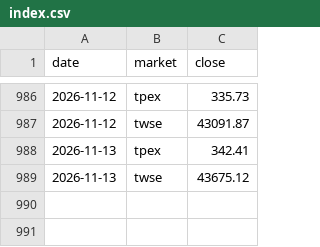
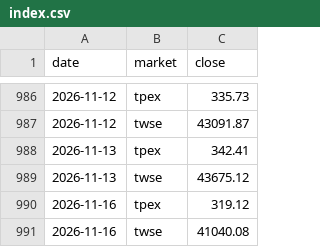
Before and after one commit to thomaschko/quietfolio-data, a CSV file: margin_hist/index.csv, drawn as a sheet; only a part is shown, gaps mark what is left out.

```diff
--- a/margin_hist/index.csv
+++ b/margin_hist/index.csv
@@ -989 +989,3 @@ date,market,close
 2026-11-13,twse,43675.12
+2026-11-16,tpex,319.12
+2026-11-16,twse,41040.08
```
Also changed, not shown: margin_hist/missing.csv, margin_hist/official.csv, 10 other files.
